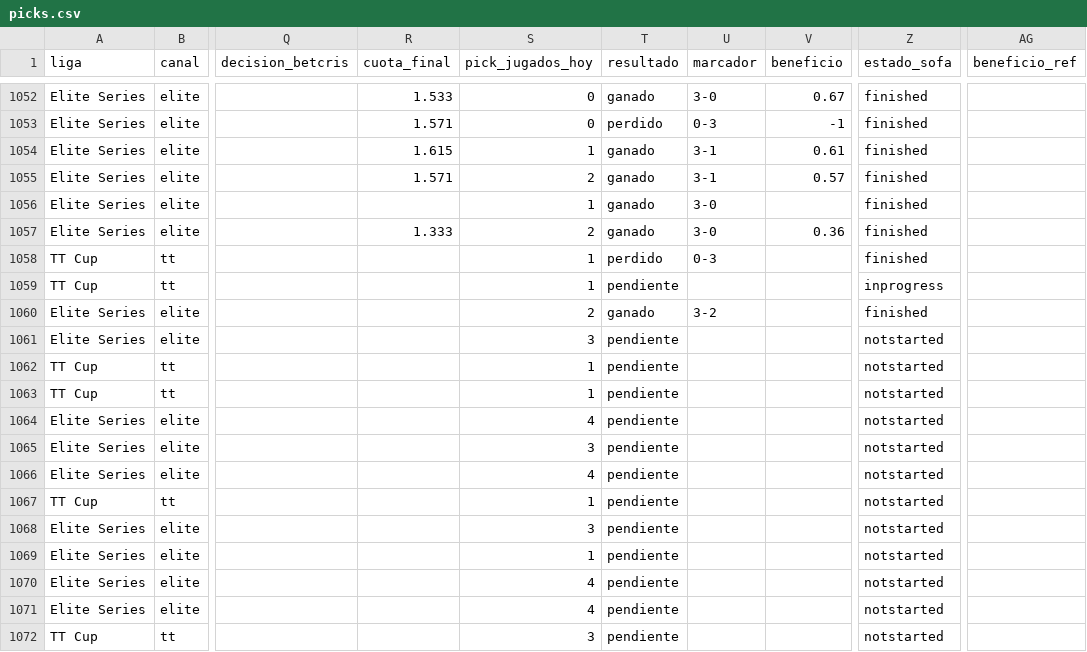
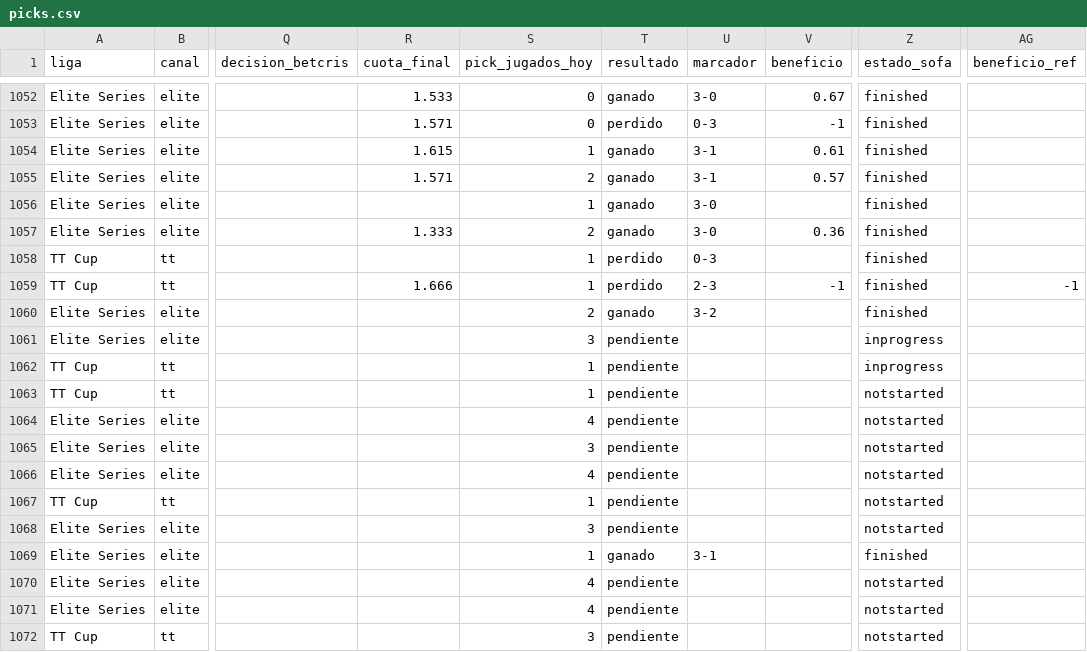
Before and after one commit to manuvaldespartera3-netizen/tt-multiliga, a CSV file: seguimiento/picks.csv, drawn as a sheet; only a part is shown, gaps mark what is left out; the diff names each change by its address in the sheet, - before the commit and + after, or states it on an @@ line.

Commit message:
Seguimiento TT Cup

```diff
--- a/seguimiento/picks.csv
+++ b/seguimiento/picks.csv
-R1059 (cuota_final): (empty)
+R1059 (cuota_final): 1.666
-T1059 (resultado): pendiente
+T1059 (resultado): perdido
-U1059 (marcador): (empty)
+U1059 (marcador): 2-3
-V1059 (beneficio): (empty)
+V1059 (beneficio): -1
-Z1059 (estado_sofa): inprogress
+Z1059 (estado_sofa): finished
-AG1059 (beneficio_ref): (empty)
+AG1059 (beneficio_ref): -1
-Z1061:Z1062 (estado_sofa): notstarted
+Z1061:Z1062 (estado_sofa): inprogress
-T1069 (resultado): pendiente
+T1069 (resultado): ganado
-U1069 (marcador): (empty)
+U1069 (marcador): 3-1
-Z1069 (estado_sofa): notstarted
+Z1069 (estado_sofa): finished
```
Also changed, not shown: 1 other file.
